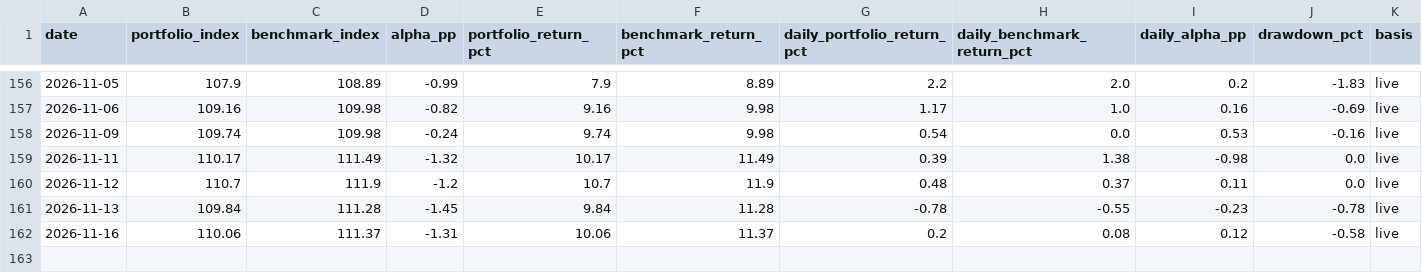
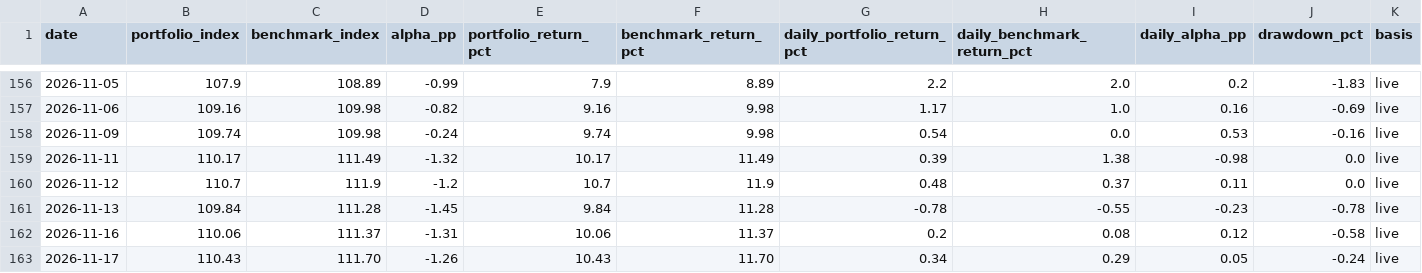
Before and after one commit to madvish/vishnumadat.github.io, a CSV file: data/nav_daily.csv, drawn as a sheet; only a part is shown, gaps mark what is left out; the diff names each change by its address in the sheet, - before the commit and + after, or states it on an @@ line.

```diff
--- a/data/nav_daily.csv
+++ b/data/nav_daily.csv
+row 163: 2026-11-17 | 110.43 | 111.70 | -1.26 | 10.43 | 11.70 | 0.34 | 0.29 | 0.05 | -0.24 | live
```
Also changed, not shown: data/prices_daily.csv, 1 other file.
